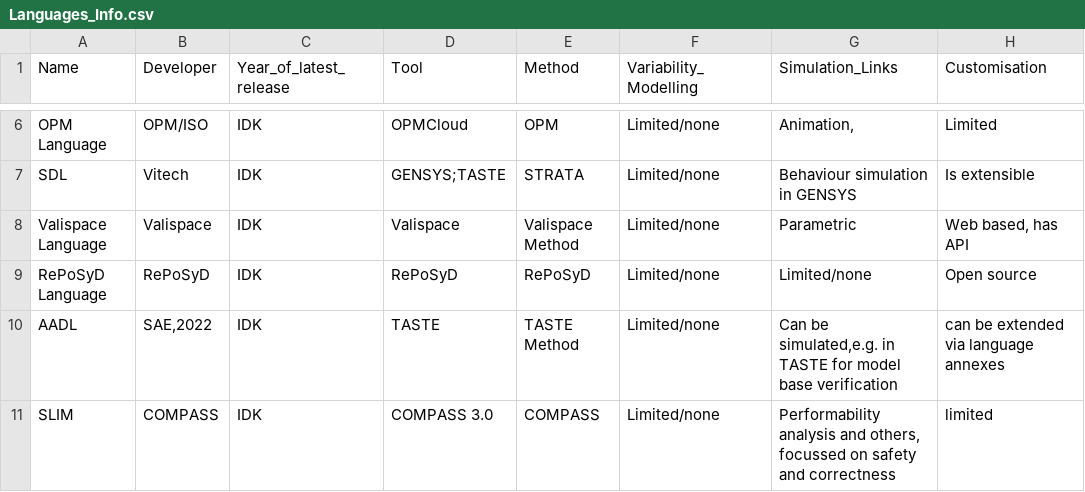
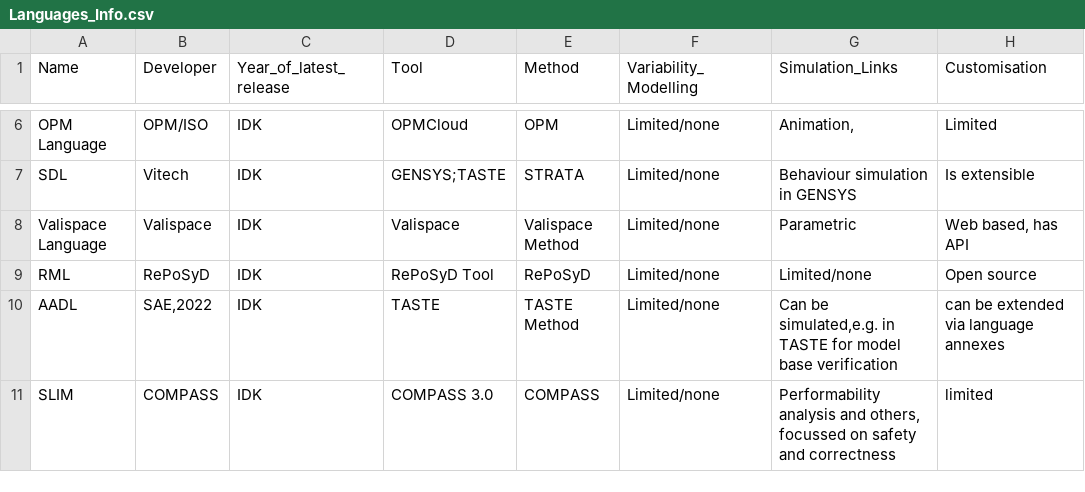
Before and after one commit to Ghipag/MBSE_Design_Space_Problem_Space, a CSV file: data/Languages_Info.csv, drawn as a sheet; only a part is shown, gaps mark what is left out.

```diff
--- a/data/Languages_Info.csv
+++ b/data/Languages_Info.csv
@@ -8,3 +8,3 @@ SDL,Vitech,IDK,GENSYS;TASTE,STRATA,Limited/none,Behaviour simulation in GENSYS,I
 Valispace Language,Valispace,IDK,Valispace,Valispace Method,Limited/none,Parametric,"Web based, has API"
-RePoSyD Language,RePoSyD,IDK,RePoSyD,RePoSyD,Limited/none,Limited/none,Open source
+RML,RePoSyD,IDK,RePoSyD Tool,RePoSyD,Limited/none,Limited/none,Open source
 AADL,"SAE,2022",IDK,TASTE,TASTE Method,Limited/none,"Can be simulated,e.g. in TASTE for model base verification",can be extended via language annexes
```
Also changed, not shown: data/Issues_Info.csv, data/Methods_Info.csv, 5 other files.
